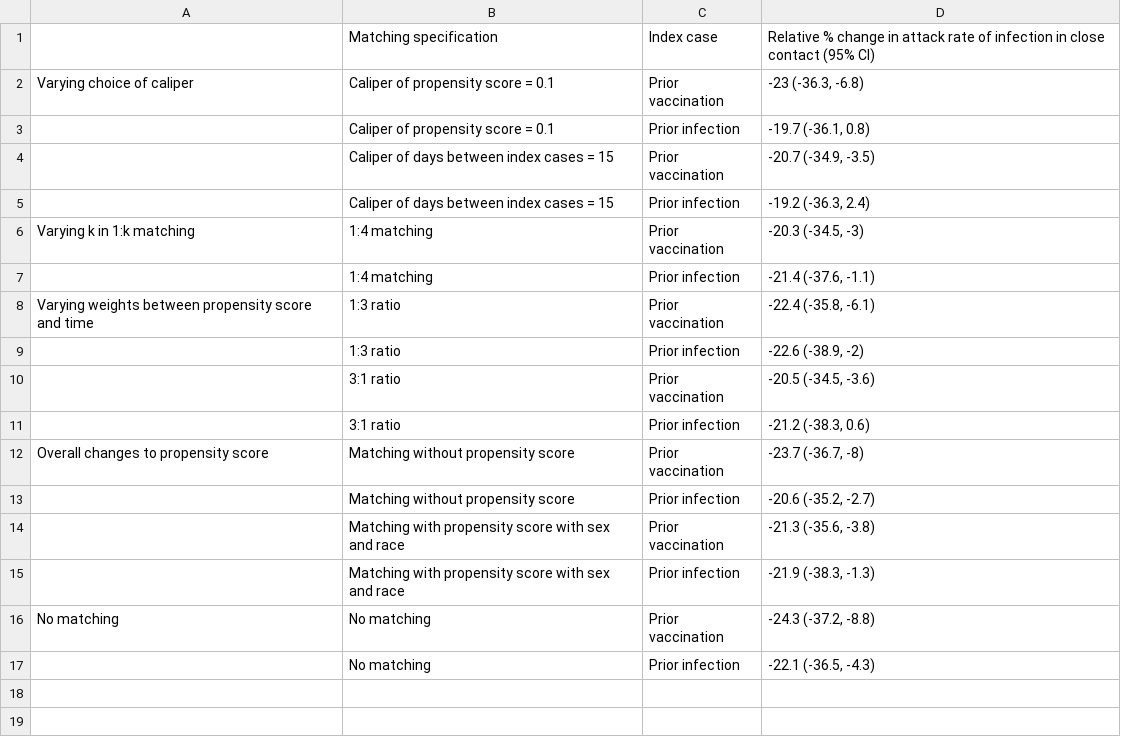
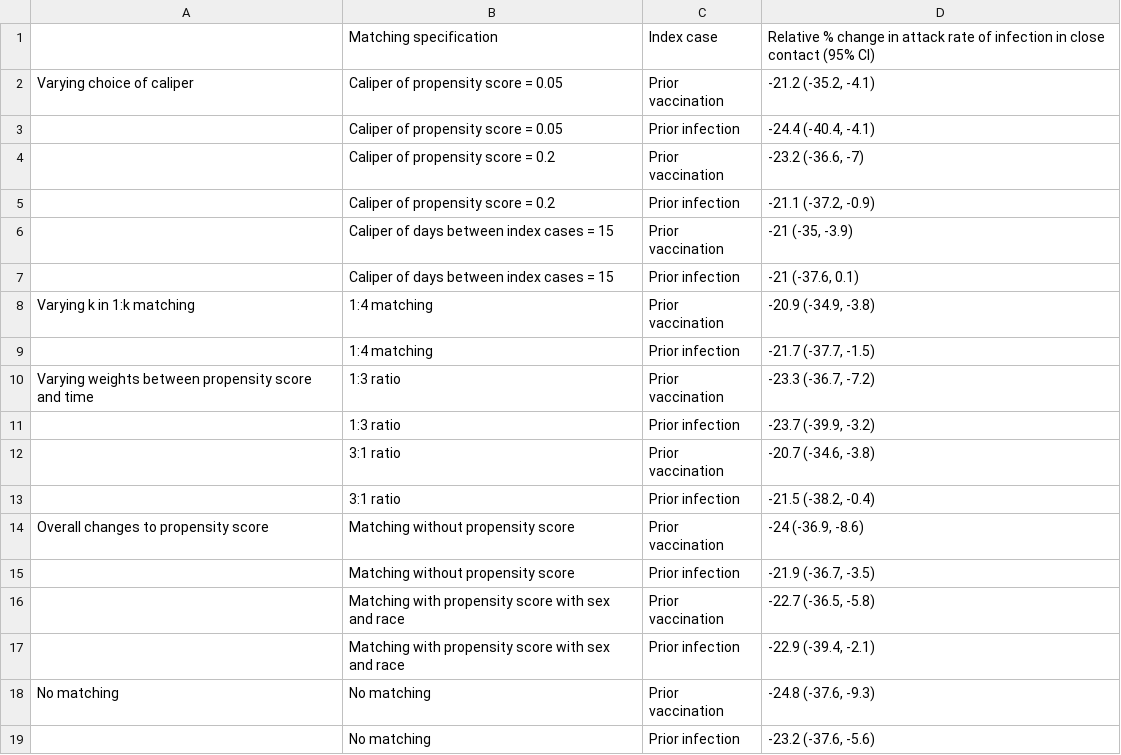
Before and after one commit to sophttan/covid-indirects, a CSV file: tables/alternative_matching_specs_s6.csv, drawn as a sheet; addresses are those after the commit; the diff names each change by its address in the sheet, - before the commit and + after, or states it on an @@ line.

Commit message:
matching sensitivity

```diff
--- a/tables/alternative_matching_specs_s6.csv
+++ b/tables/alternative_matching_specs_s6.csv
-B2: Caliper of propensity score = 0.1
+B2: Caliper of propensity score = 0.05
-D2: -23 (-36.3, -6.8)
+D2: -21.2 (-35.2, -4.1)
+row 3:  | Caliper of propensity score = 0.05 | Prior infection | -24.4 (-40.4, -4.1)
+row 4:  | Caliper of propensity score = 0.2 | Prior vaccination | -23.2 (-36.6, -7)
-B5: Caliper of propensity score = 0.1
+B5: Caliper of propensity score = 0.2
-D5: -19.7 (-36.1, 0.8)
+D5: -21.1 (-37.2, -0.9)
-D6: -20.7 (-34.9, -3.5)
+D6: -21 (-35, -3.9)
-D7: -19.2 (-36.3, 2.4)
+D7: -21 (-37.6, 0.1)
-D8: -20.3 (-34.5, -3)
+D8: -20.9 (-34.9, -3.8)
-D9: -21.4 (-37.6, -1.1)
+D9: -21.7 (-37.7, -1.5)
-D10: -22.4 (-35.8, -6.1)
+D10: -23.3 (-36.7, -7.2)
-D11: -22.6 (-38.9, -2)
+D11: -23.7 (-39.9, -3.2)
-D12: -20.5 (-34.5, -3.6)
+D12: -20.7 (-34.6, -3.8)
-D13: -21.2 (-38.3, 0.6)
+D13: -21.5 (-38.2, -0.4)
-D14: -23.7 (-36.7, -8)
+D14: -24 (-36.9, -8.6)
-D15: -20.6 (-35.2, -2.7)
+D15: -21.9 (-36.7, -3.5)
-D16: -21.3 (-35.6, -3.8)
+D16: -22.7 (-36.5, -5.8)
-D17: -21.9 (-38.3, -1.3)
+D17: -22.9 (-39.4, -2.1)
-D18: -24.3 (-37.2, -8.8)
+D18: -24.8 (-37.6, -9.3)
-D19: -22.1 (-36.5, -4.3)
+D19: -23.2 (-37.6, -5.6)
```
Also changed, not shown: 1 other file.
